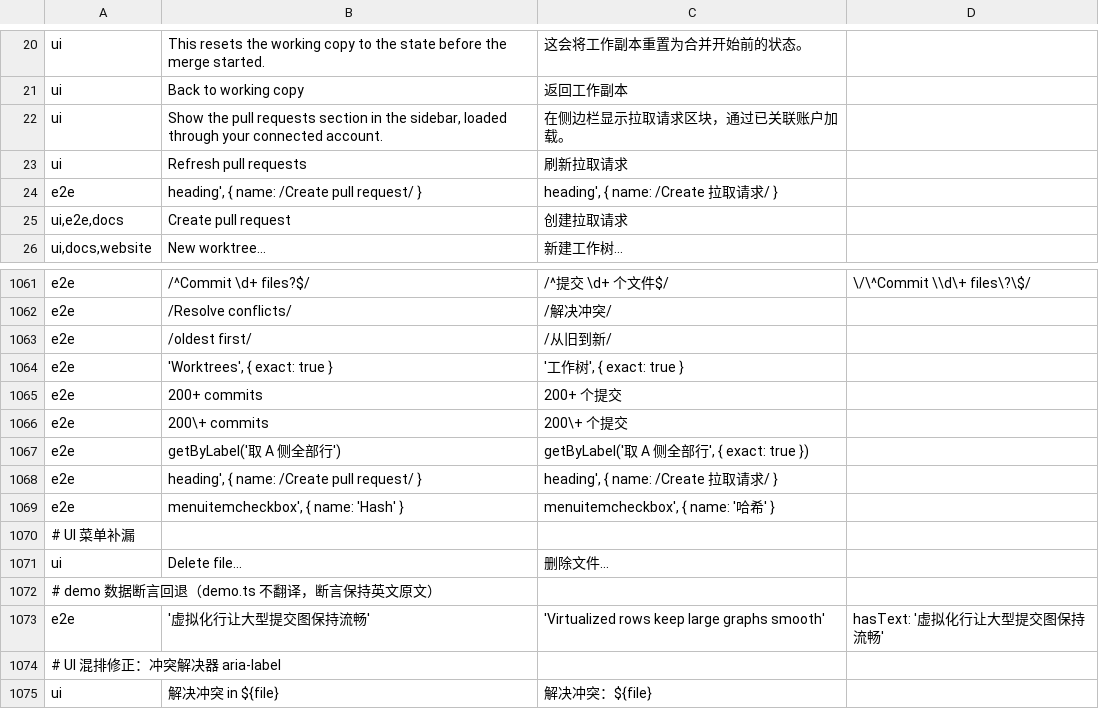
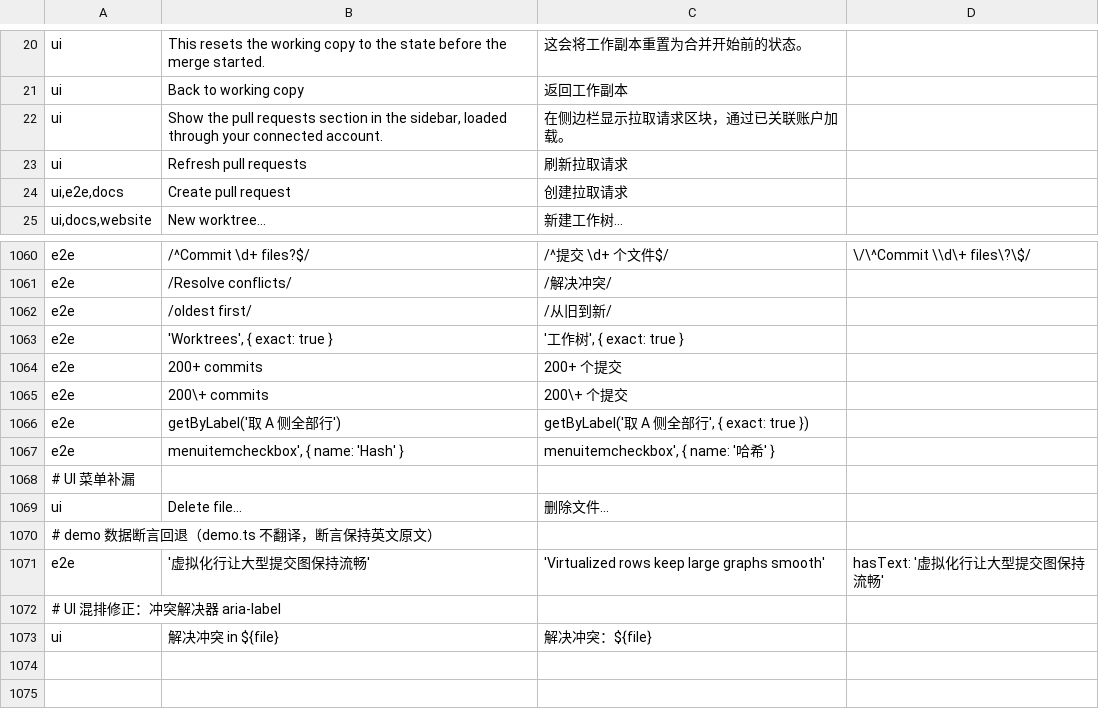
Before and after one commit to wuwuzhazha/angkorgit-zh, a TSV file: zh-dict/dict.tsv, drawn as a sheet; only a part is shown, gaps mark what is left out.

Commit message:
fix(i18n): PR 标题断言改为 Create 拉取请求 + 去重

```diff
--- a/zh-dict/dict.tsv
+++ b/zh-dict/dict.tsv
@@ -23,3 +23,2 @@ ui	Show the pull requests section in the sidebar, loaded through your connected
 ui	Refresh pull requests	刷新拉取请求
-e2e	heading', { name: /Create pull request/ }	heading', { name: /Create 拉取请求/ }
 ui,e2e,docs	Create pull request	创建拉取请求
@@ -1067,3 +1066,2 @@ e2e	200\+ commits	200\+ 个提交
 e2e	getByLabel('取 A 侧全部行')	getByLabel('取 A 侧全部行', { exact: true })
-e2e	heading', { name: /Create pull request/ }	heading', { name: /Create 拉取请求/ }
 e2e	menuitemcheckbox', { name: 'Hash' }	menuitemcheckbox', { name: '哈希' }
```
Also changed, not shown: 1 other file.
